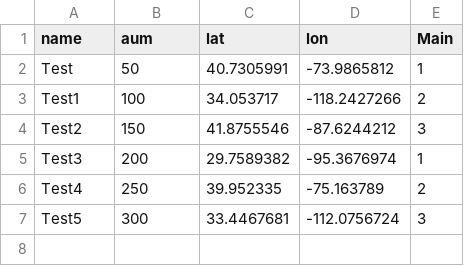
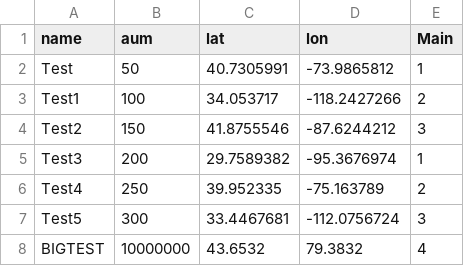
Before and after one commit to josephbaierl/NileMap, a CSV file: MapTest.csv, drawn as a sheet; the diff names each change by its address in the sheet, - before the commit and + after, or states it on an @@ line.

Commit message:
Update MapTest.csv

```diff
--- a/MapTest.csv
+++ b/MapTest.csv
+row 8: BIGTEST | 10000000 | 43.6532 | 79.3832 | 4
```
